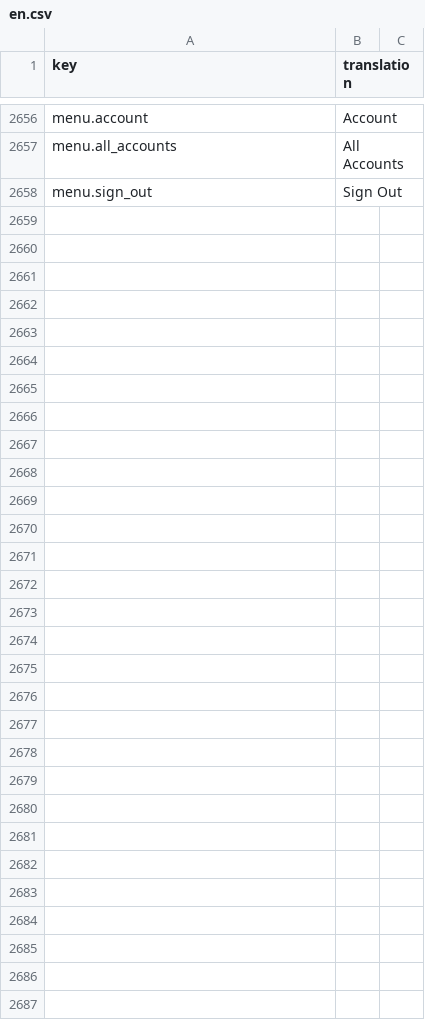
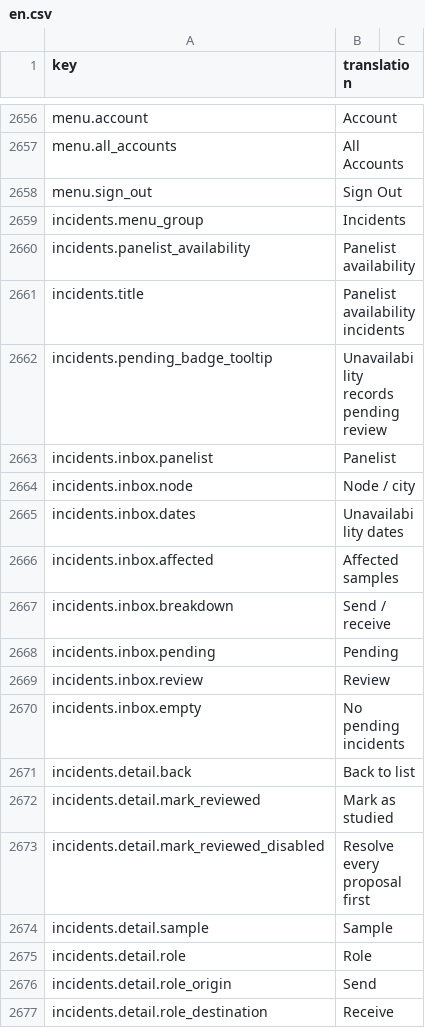
Before and after one commit to IgnacioFernandezSoriano/ONEMS, a CSV file: public/locales/en.csv, drawn as a sheet; only a part is shown, gaps mark what is left out; the diff covers the shown part only.

```diff
--- a/public/locales/en.csv
+++ b/public/locales/en.csv
@@ -2658 +2658,20 @@ menu.all_accounts,All Accounts
 menu.sign_out,Sign Out
+incidents.menu_group,Incidents
+incidents.panelist_availability,Panelist availability
+incidents.title,Panelist availability incidents
+incidents.pending_badge_tooltip,Unavailability records pending review
+incidents.inbox.panelist,Panelist
+incidents.inbox.node,Node / city
+incidents.inbox.dates,Unavailability dates
+incidents.inbox.affected,Affected samples
+incidents.inbox.breakdown,Send / receive
+incidents.inbox.pending,Pending
+incidents.inbox.review,Review
+incidents.inbox.empty,No pending incidents
+incidents.detail.back,Back to list
+incidents.detail.mark_reviewed,Mark as studied
+incidents.detail.mark_reviewed_disabled,Resolve every proposal first
+incidents.detail.sample,Sample
+incidents.detail.role,Role
+incidents.detail.role_origin,Send
+incidents.detail.role_destination,Receive
```
Also changed, not shown: 29 added rows elsewhere in this file, public/locales/ar.csv, public/locales/es.csv, 1 other file.
